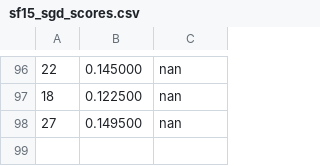
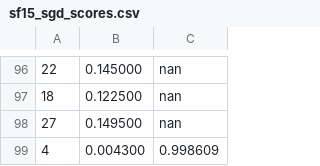
Before and after one commit to kklein/CILRecommender2018, a CSV file: analysis/sf15_sgd_scores.csv, drawn as a sheet; only a part is shown, gaps mark what is left out; the diff names each change by its address in the sheet, - before the commit and + after, or states it on an @@ line.

Commit message:
Add submission file for sf.

```diff
--- a/analysis/sf15_sgd_scores.csv
+++ b/analysis/sf15_sgd_scores.csv
+row 99: 4 | 0.004300 | 0.998609
```
